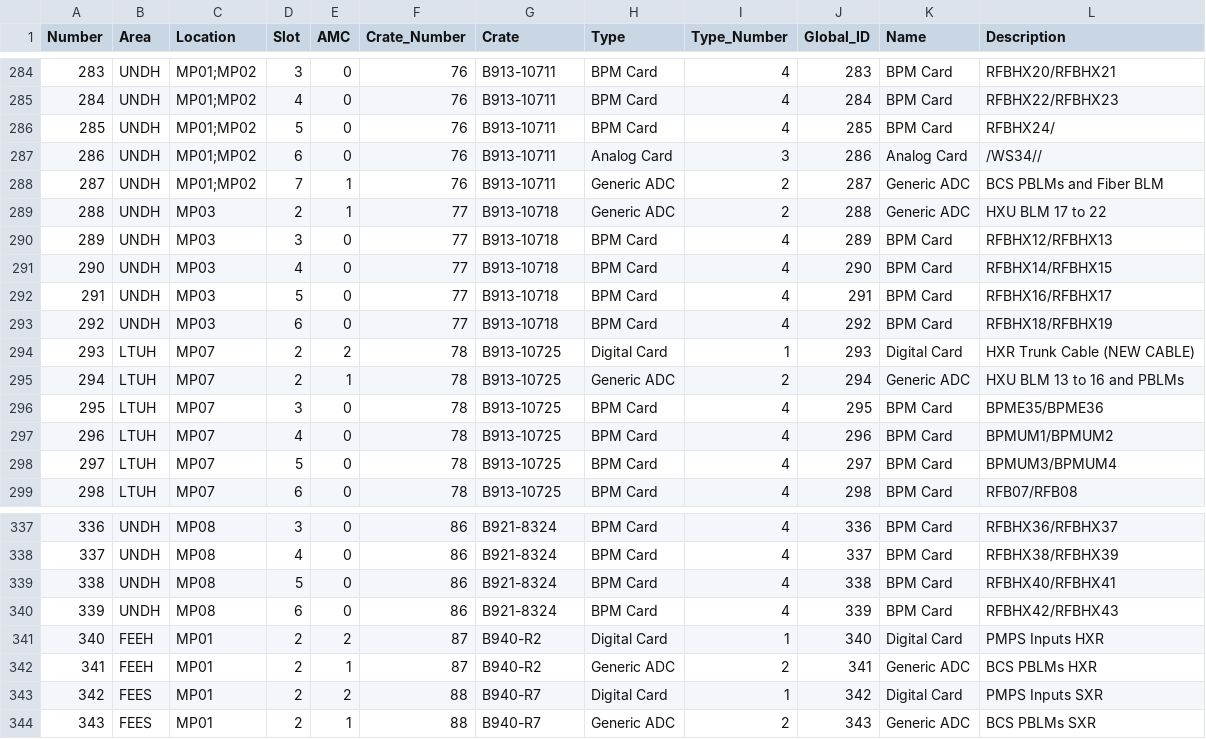
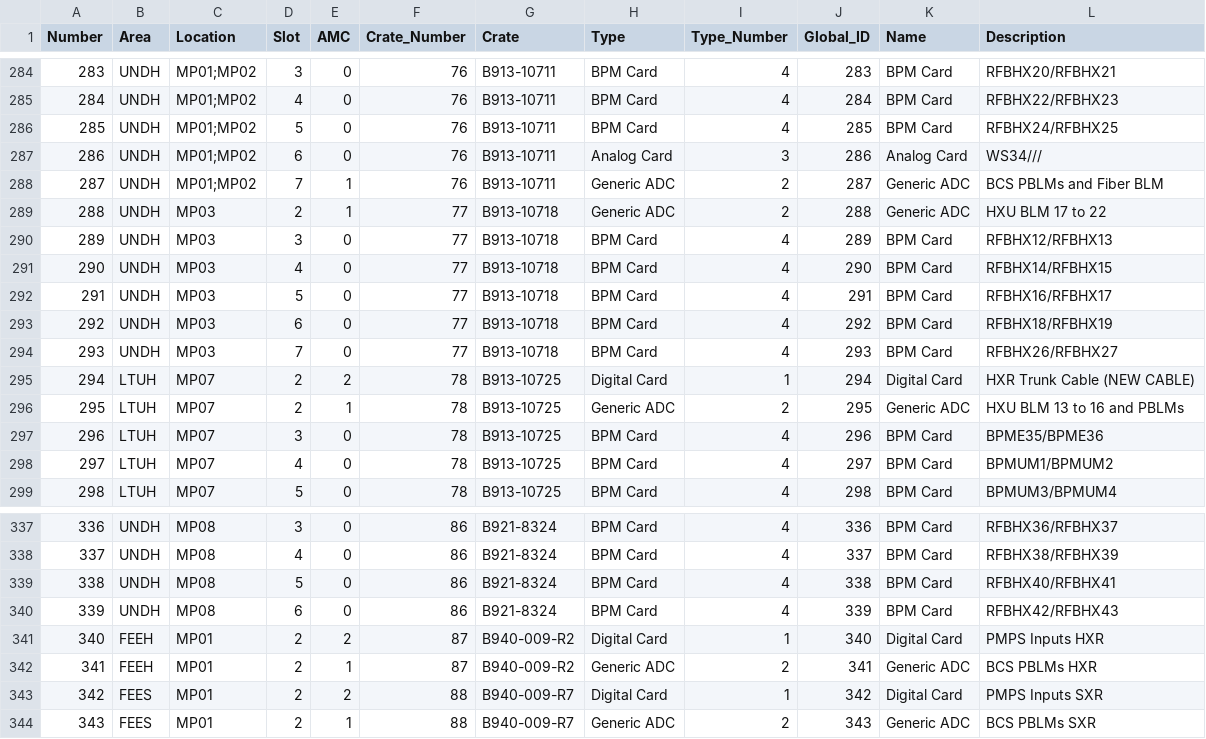
Before and after one commit to slaclab/mps_database, a CSV file: import/AppCards.csv, drawn as a sheet; only a part is shown, gaps mark what is left out; the diff covers the shown part only.

```diff
--- a/import/AppCards.csv
+++ b/import/AppCards.csv
@@ -285,4 +285,4 @@ Number,Area,Location,Slot,AMC,Crate_Number,Crate,Type,Type_Number,Global_ID,Name
 284,UNDH,MP01;MP02,4,0,76,B913-10711,BPM Card,4,284,BPM Card,RFBHX22/RFBHX23
-285,UNDH,MP01;MP02,5,0,76,B913-10711,BPM Card,4,285,BPM Card,RFBHX24/
-286,UNDH,MP01;MP02,6,0,76,B913-10711,Analog Card,3,286,Analog Card,/WS34//
+285,UNDH,MP01;MP02,5,0,76,B913-10711,BPM Card,4,285,BPM Card,RFBHX24/RFBHX25
+286,UNDH,MP01;MP02,6,0,76,B913-10711,Analog Card,3,286,Analog Card,WS34///
 287,UNDH,MP01;MP02,7,1,76,B913-10711,Generic ADC,2,287,Generic ADC,BCS PBLMs and Fiber BLM
@@ -293,7 +293,7 @@ Number,Area,Location,Slot,AMC,Crate_Number,Crate,Type,Type_Number,Global_ID,Name
 292,UNDH,MP03,6,0,77,B913-10718,BPM Card,4,292,BPM Card,RFBHX18/RFBHX19
-293,LTUH,MP07,2,2,78,B913-10725,Digital Card,1,293,Digital Card,HXR Trunk Cable (NEW CABLE)
-294,LTUH,MP07,2,1,78,B913-10725,Generic ADC,2,294,Generic ADC,HXU BLM 13 to 16 and PBLMs
-295,LTUH,MP07,3,0,78,B913-10725,BPM Card,4,295,BPM Card,BPME35/BPME36
-296,LTUH,MP07,4,0,78,B913-10725,BPM Card,4,296,BPM Card,BPMUM1/BPMUM2
-297,LTUH,MP07,5,0,78,B913-10725,BPM Card,4,297,BPM Card,BPMUM3/BPMUM4
-298,LTUH,MP07,6,0,78,B913-10725,BPM Card,4,298,BPM Card,RFB07/RFB08
+293,UNDH,MP03,7,0,77,B913-10718,BPM Card,4,293,BPM Card,RFBHX26/RFBHX27
+294,LTUH,MP07,2,2,78,B913-10725,Digital Card,1,294,Digital Card,HXR Trunk Cable (NEW CABLE)
+295,LTUH,MP07,2,1,78,B913-10725,Generic ADC,2,295,Generic ADC,HXU BLM 13 to 16 and PBLMs
+296,LTUH,MP07,3,0,78,B913-10725,BPM Card,4,296,BPM Card,BPME35/BPME36
+297,LTUH,MP07,4,0,78,B913-10725,BPM Card,4,297,BPM Card,BPMUM1/BPMUM2
+298,LTUH,MP07,5,0,78,B913-10725,BPM Card,4,298,BPM Card,BPMUM3/BPMUM4
@@ -340,5 +340,5 @@ Number,Area,Location,Slot,AMC,Crate_Number,Crate,Type,Type_Number,Global_ID,Name
 339,UNDH,MP08,6,0,86,B921-8324,BPM Card,4,339,BPM Card,RFBHX42/RFBHX43
-340,FEEH,MP01,2,2,87,B940-R2,Digital Card,1,340,Digital Card,PMPS Inputs HXR
-341,FEEH,MP01,2,1,87,B940-R2,Generic ADC,2,341,Generic ADC,BCS PBLMs HXR
-342,FEES,MP01,2,2,88,B940-R7,Digital Card,1,342,Digital Card,PMPS Inputs SXR
-343,FEES,MP01,2,1,88,B940-R7,Generic ADC,2,343,Generic ADC,BCS PBLMs SXR
+340,FEEH,MP01,2,2,87,B940-009-R2,Digital Card,1,340,Digital Card,PMPS Inputs HXR
+341,FEEH,MP01,2,1,87,B940-009-R2,Generic ADC,2,341,Generic ADC,BCS PBLMs HXR
+342,FEES,MP01,2,2,88,B940-009-R7,Digital Card,1,342,Digital Card,PMPS Inputs SXR
+343,FEES,MP01,2,1,88,B940-009-R7,Generic ADC,2,343,Generic ADC,BCS PBLMs SXR
```
Also changed, not shown: 95 edited cells elsewhere in this file, import/BEND/Devices.csv, import/BPMS/Devices.csv, 11 other files.
